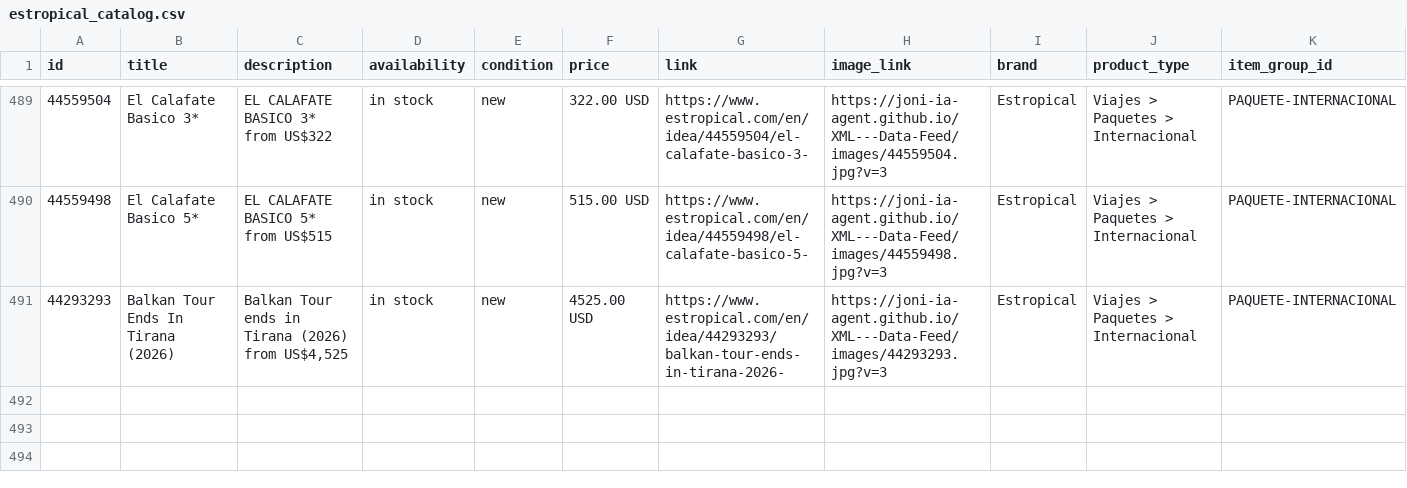
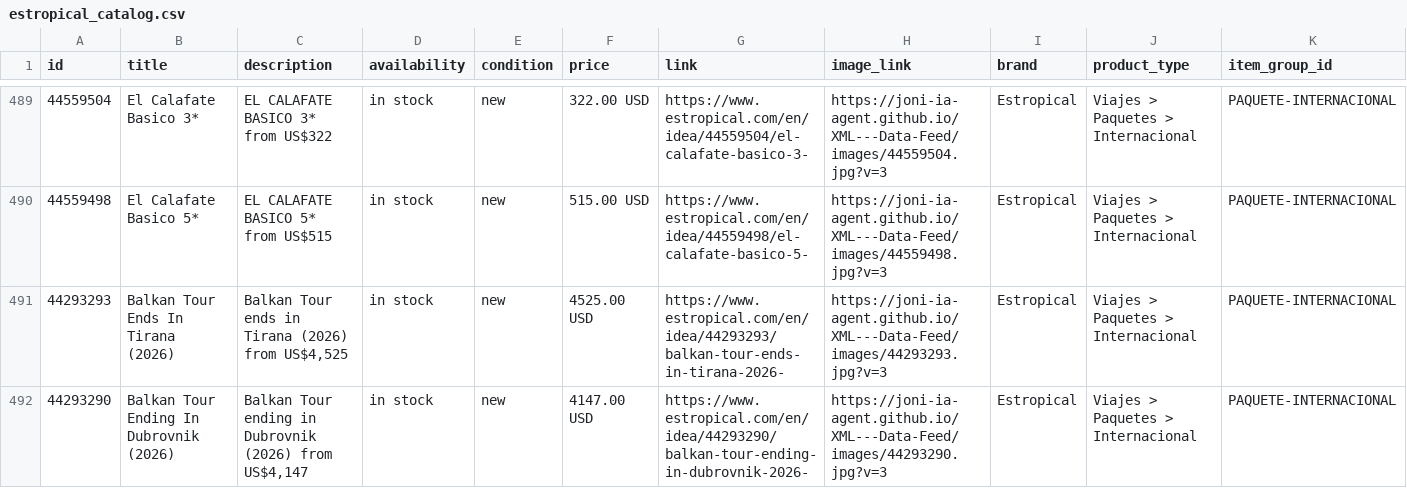
Before and after one commit to Joni-IA-Agent/XML---Data-Feed, a CSV file: docs/estropical_catalog.csv, drawn as a sheet; only a part is shown, gaps mark what is left out; rows hold the shown columns only; the diff names each change by its address in the sheet, - before the commit and + after, or states it on an @@ line.

```diff
--- a/docs/estropical_catalog.csv
+++ b/docs/estropical_catalog.csv
+row 492: 44293290 | Balkan Tour Ending In Dubrovnik (2026) | Balkan Tour ending in Dubrovnik (2026) from US$4,147 | in stock | new | 4147.00 USD | https://www.estropical.com/en/idea/44293290/balkan-tour-ending-in-dubrovnik-2026- | https://joni-ia-agent.github.io/XML---Data-Feed/images/44293290.jpg?v=3 | Estropical | Viajes > Paquetes > Internacional | PAQUETE-INTERNACIONAL
```
Also changed, not shown: 1 other file.
